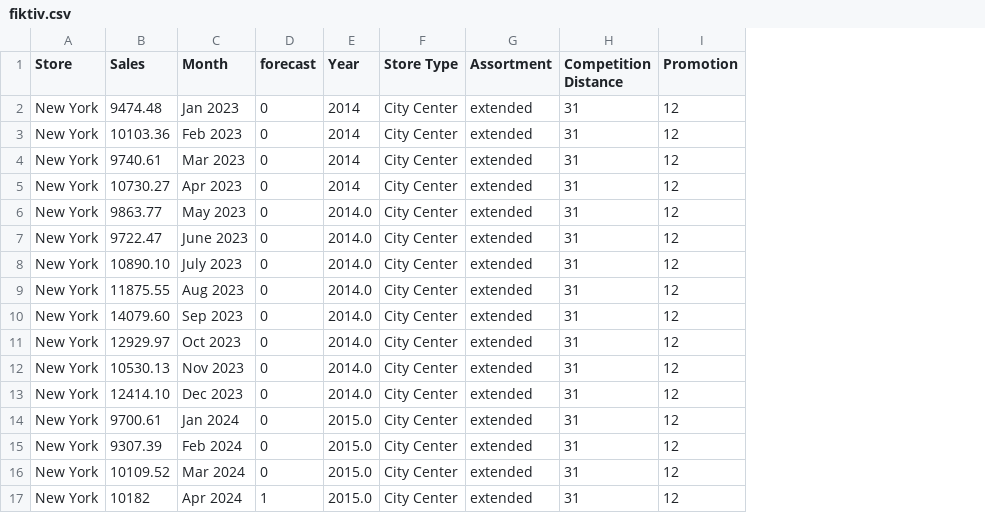
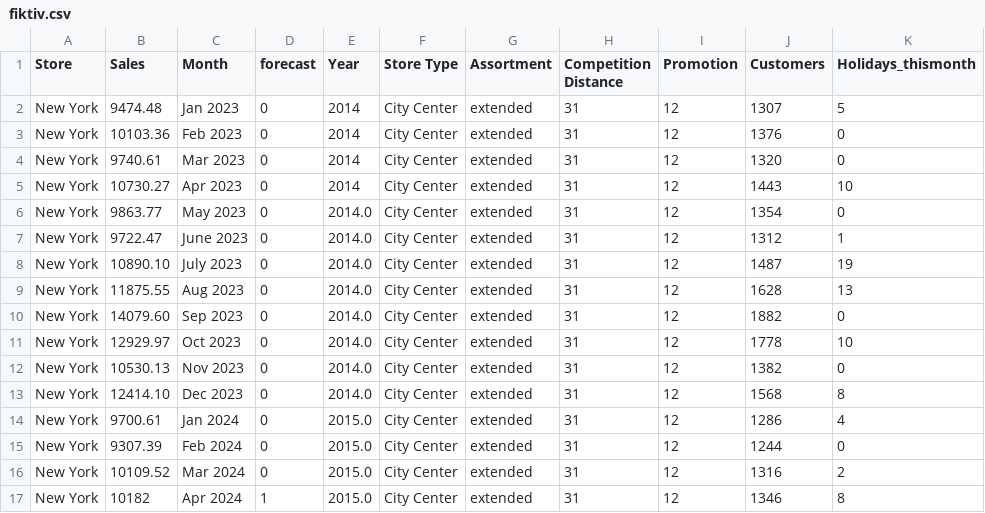
Before and after one commit to aroeder-ipri/XAI-im-Controlling, a CSV file: Frontend/fiktiv.csv, drawn as a sheet; the diff names each change by its address in the sheet, - before the commit and + after, or states it on an @@ line.

Commit message:
Update fiktiv.csv

```diff
--- a/Frontend/fiktiv.csv
+++ b/Frontend/fiktiv.csv
+column J (Customers), rows 2-17: 1307 | 1376 | 1320 | 1443 | 1354 | 1312 | 1487 | 1628 | 1882 | 1778 | 1382 | 1568 | 1286 | 1244 | 1316 | 1346
+column K (Holidays_thismonth), rows 2-17: 5 | 0 | 0 | 10 | 0 | 1 | 19 | 13 | 0 | 10 | 0 | 8 | 4 | 0 | 2 | 8
```
